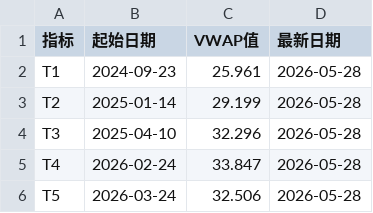
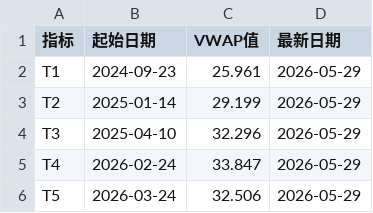
Before and after one commit to mangehua/market-dashboard, a CSV file: stock_data/压力支撑_巨人网络.csv, drawn as a sheet.

Commit message:
Update stock_data/压力支撑_巨人网络.csv

```diff
--- a/stock_data/压力支撑_巨人网络.csv
+++ b/stock_data/压力支撑_巨人网络.csv
@@ -1,6 +1,6 @@
 指标,起始日期,VWAP值,最新日期
-T1,2024-09-23,25.961,2026-05-28
-T2,2025-01-14,29.199,2026-05-28
-T3,2025-04-10,32.296,2026-05-28
-T4,2026-02-24,33.847,2026-05-28
-T5,2026-03-24,32.506,2026-05-28
+T1,2024-09-23,25.961,2026-05-29
+T2,2025-01-14,29.199,2026-05-29
+T3,2025-04-10,32.296,2026-05-29
+T4,2026-02-24,33.847,2026-05-29
+T5,2026-03-24,32.506,2026-05-29
```
